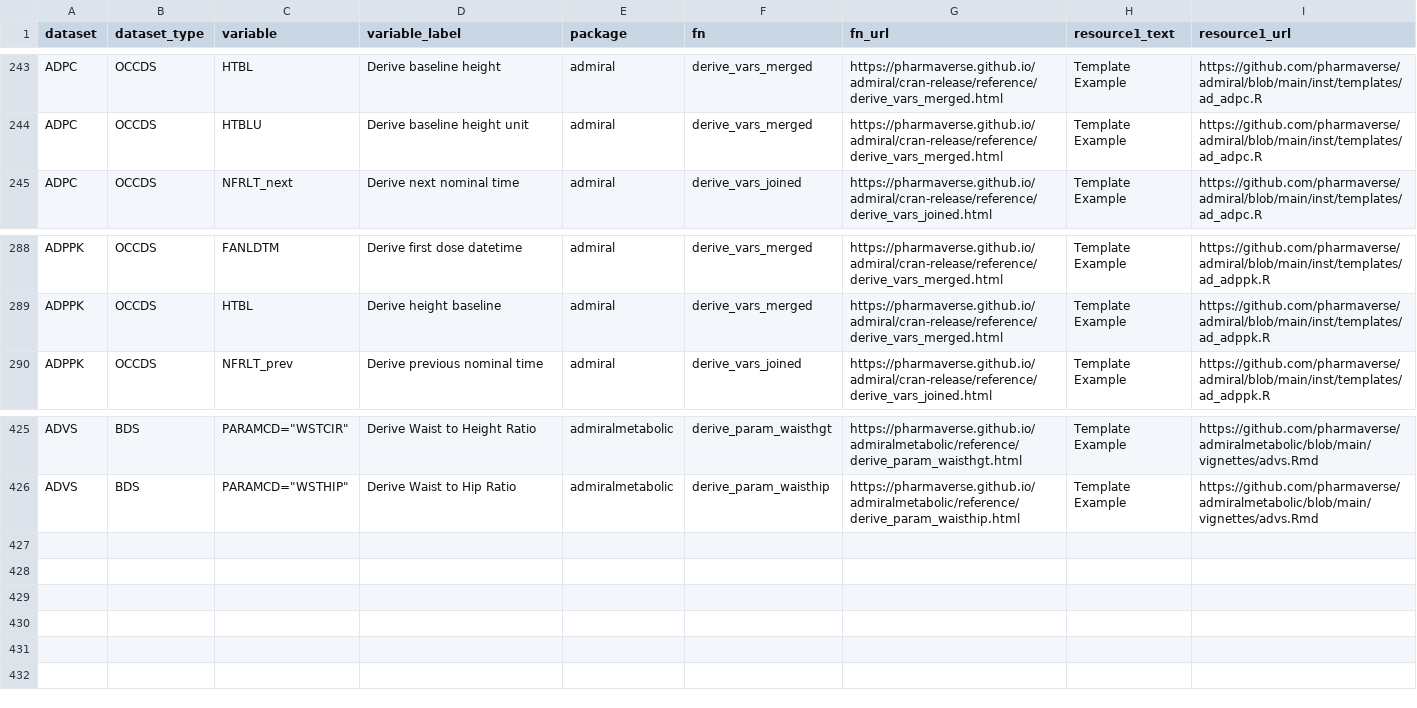
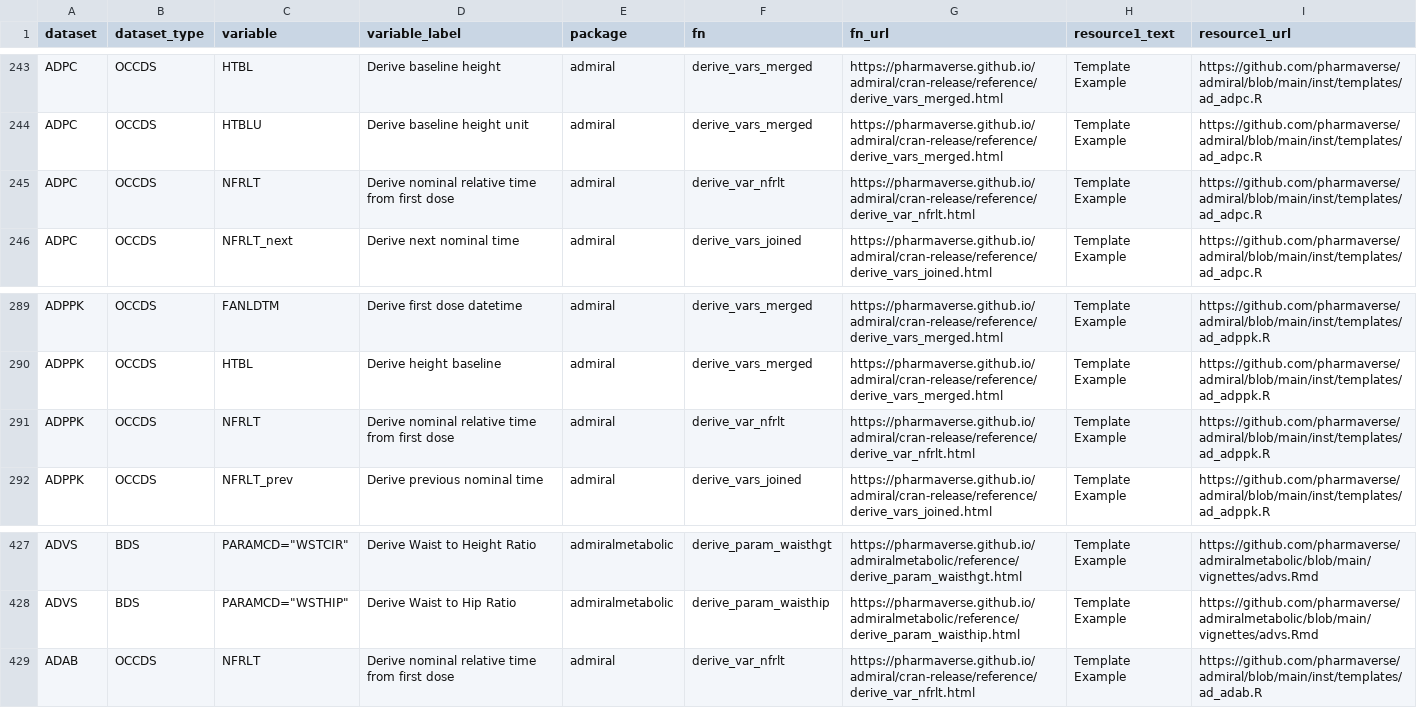
Before and after one commit to pharmaverse/admiraldiscovery, a CSV file: inst/admiral-lookup-book.csv, drawn as a sheet; only a part is shown, gaps mark what is left out.

```diff
--- a/inst/admiral-lookup-book.csv
+++ b/inst/admiral-lookup-book.csv
@@ -245,2 +245,3 @@ ADPC,OCCDS,HTBL,Derive baseline height,admiral,derive_vars_merged,https://pharma
 ADPC,OCCDS,HTBLU,Derive baseline height unit,admiral,derive_vars_merged,https://pharmaverse.github.io/admiral/cran-release/reference/derive_vars_merged.html,Template Example,https://github.com/pharmaverse/admiral/blob/main/inst/templates/ad_adpc.R
+ADPC,OCCDS,NFRLT,Derive nominal relative time from first dose,admiral,derive_var_nfrlt,https://pharmaverse.github.io/admiral/cran-release/reference/derive_var_nfrlt.html,Template Example,https://github.com/pharmaverse/admiral/blob/main/inst/templates/ad_adpc.R
 ADPC,OCCDS,NFRLT_next,Derive next nominal time,admiral,derive_vars_joined,https://pharmaverse.github.io/admiral/cran-release/reference/derive_vars_joined.html,Template Example,https://github.com/pharmaverse/admiral/blob/main/inst/templates/ad_adpc.R
@@ -290,2 +291,3 @@ ADPPK,OCCDS,FANLDTM,Derive first dose datetime,admiral,derive_vars_merged,https:
 ADPPK,OCCDS,HTBL,Derive height baseline,admiral,derive_vars_merged,https://pharmaverse.github.io/admiral/cran-release/reference/derive_vars_merged.html,Template Example,https://github.com/pharmaverse/admiral/blob/main/inst/templates/ad_adppk.R
+ADPPK,OCCDS,NFRLT,Derive nominal relative time from first dose,admiral,derive_var_nfrlt,https://pharmaverse.github.io/admiral/cran-release/reference/derive_var_nfrlt.html,Template Example,https://github.com/pharmaverse/admiral/blob/main/inst/templates/ad_adppk.R
 ADPPK,OCCDS,NFRLT_prev,Derive previous nominal time,admiral,derive_vars_joined,https://pharmaverse.github.io/admiral/cran-release/reference/derive_vars_joined.html,Template Example,https://github.com/pharmaverse/admiral/blob/main/inst/templates/ad_adppk.R
@@ -427 +429,2 @@ ADVS,BDS,"PARAMCD=""WSTCIR""",Derive Waist to Height Ratio,admiralmetabolic,deri
 ADVS,BDS,"PARAMCD=""WSTHIP""",Derive Waist to Hip Ratio,admiralmetabolic,derive_param_waisthip,https://pharmaverse.github.io/admiralmetabolic/reference/derive_param_waisthip.html,Template Example,https://github.com/pharmaverse/admiralmetabolic/blob/main/vignettes/advs.Rmd
+ADAB,OCCDS,NFRLT,Derive nominal relative time from first dose,admiral,derive_var_nfrlt,https://pharmaverse.github.io/admiral/cran-release/reference/derive_var_nfrlt.html,Template Example,https://github.com/pharmaverse/admiral/blob/main/inst/templates/ad_adab.R
```
Also changed, not shown: 1 other file.
